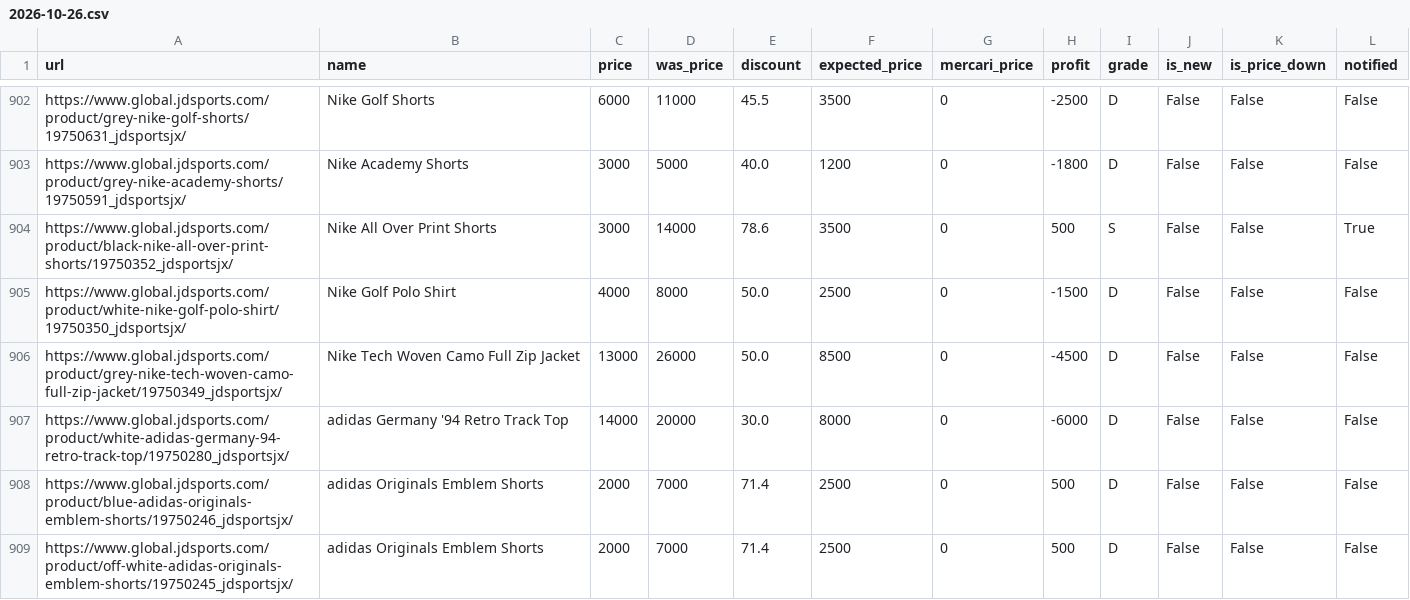
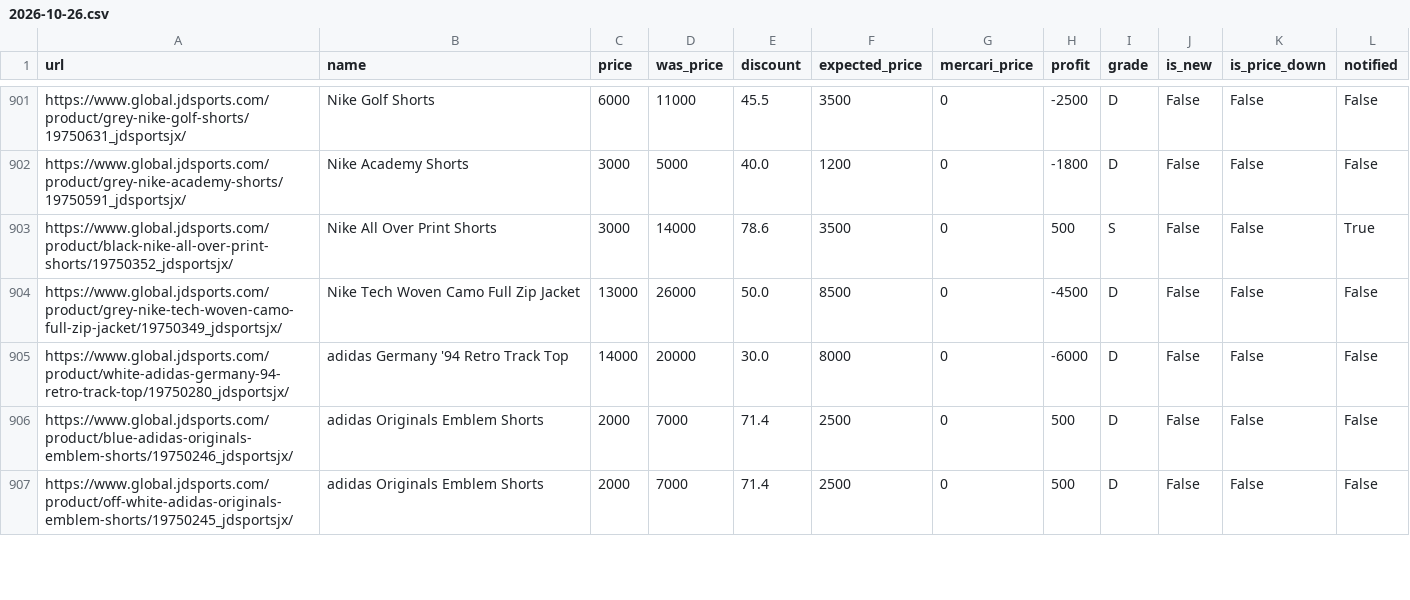
Before and after one commit to stonesidebear/jd-monitor, a CSV file: data/history/2026-10-26.csv, drawn as a sheet; only a part is shown, gaps mark what is left out; the diff covers the shown part only.

```diff
--- a/data/history/2026-10-26.csv
+++ b/data/history/2026-10-26.csv
@@ -904,3 +903,2 @@ https://www.global.jdsports.com/product/grey-nike-academy-shorts/19750591_jdspor
 https://www.global.jdsports.com/product/black-nike-all-over-print-shorts/19750352_jdsportsjx/,Nike All Over Print Shorts,3000,14000,78.6,3500,0,500,S,False,False,True
-https://www.global.jdsports.com/product/white-nike-golf-polo-shirt/19750350_jdsportsjx/,Nike Golf Polo Shirt,4000,8000,50.0,2500,0,-1500,D,False,False,False
 https://www.global.jdsports.com/product/grey-nike-tech-woven-camo-full-zip-jacket/19750349_jdsportsjx/,Nike Tech Woven Camo Full Zip Jacket,13000,26000,50.0,8500,0,-4500,D,False,False,False
```
Also changed, not shown: 10 removed rows and 22 moved rows elsewhere in this file, 1 other file.
